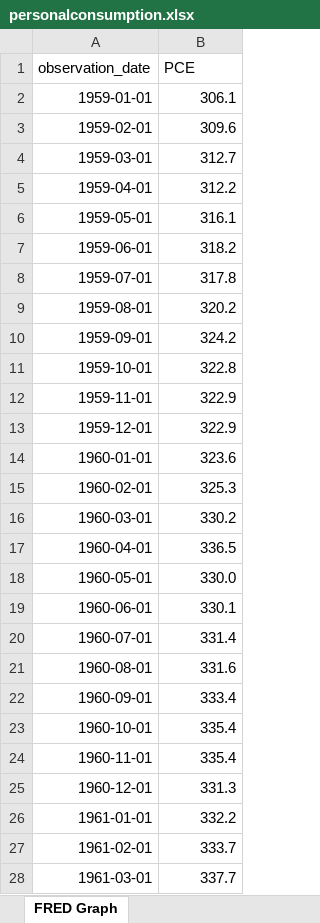
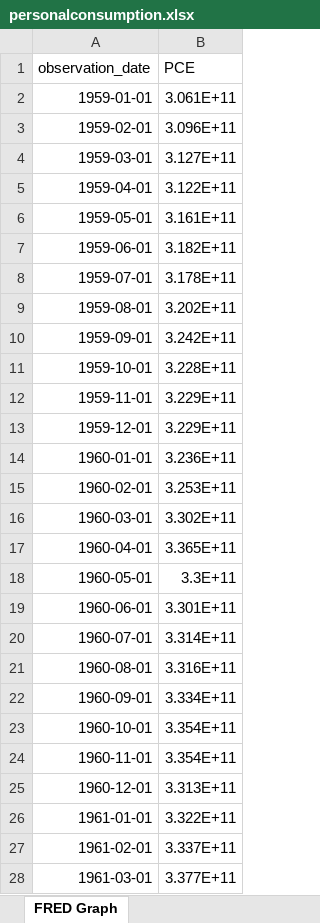
Before and after one commit to grantmgeconomics93/baysmacro, an Excel workbook: personalconsumption.xlsx, sheet FRED Graph, drawn as a sheet; only a part is shown; values as stored, in another font and other column widths than the file's, no borders; the diff covers the shown part only; the diff names each change by its address in the sheet, - before the commit and + after, or states it on an @@ line.

```diff
--- a/personalconsumption.xlsx (sheet FRED Graph)
+++ b/personalconsumption.xlsx (sheet FRED Graph)
-B2 (PCE): 306.1
+B2 (PCE): 3.061E+11
-B3 (PCE): 309.6
+B3 (PCE): 3.096E+11
-B4 (PCE): 312.7
+B4 (PCE): 3.127E+11
-B5 (PCE): 312.2
+B5 (PCE): 3.122E+11
-B6 (PCE): 316.1
+B6 (PCE): 3.161E+11
-B7 (PCE): 318.2
+B7 (PCE): 3.182E+11
-B8 (PCE): 317.8
+B8 (PCE): 3.178E+11
-B9 (PCE): 320.2
+B9 (PCE): 3.202E+11
-B10 (PCE): 324.2
+B10 (PCE): 3.242E+11
-B11 (PCE): 322.8
+B11 (PCE): 3.228E+11
-B12:B13 (PCE): 322.9
+B12:B13 (PCE): 3.229E+11
-B14 (PCE): 323.6
+B14 (PCE): 3.236E+11
-B15 (PCE): 325.3
+B15 (PCE): 3.253E+11
-B16 (PCE): 330.2
+B16 (PCE): 3.302E+11
-B17 (PCE): 336.5
+B17 (PCE): 3.365E+11
-B18 (PCE): 330.0
+B18 (PCE): 3.3E+11
-B19 (PCE): 330.1
+B19 (PCE): 3.301E+11
-B20 (PCE): 331.4
+B20 (PCE): 3.314E+11
-B21 (PCE): 331.6
+B21 (PCE): 3.316E+11
-B22 (PCE): 333.4
+B22 (PCE): 3.334E+11
-B23:B24 (PCE): 335.4
+B23:B24 (PCE): 3.354E+11
-B25 (PCE): 331.3
+B25 (PCE): 3.313E+11
-B26 (PCE): 332.2
+B26 (PCE): 3.322E+11
-B27 (PCE): 333.7
+B27 (PCE): 3.337E+11
-B28 (PCE): 337.7
+B28 (PCE): 3.377E+11
```
Also changed, not shown: 754 edited cells elsewhere in this sheet, population .xlsx, realgdp.xlsx, 7 other files.
